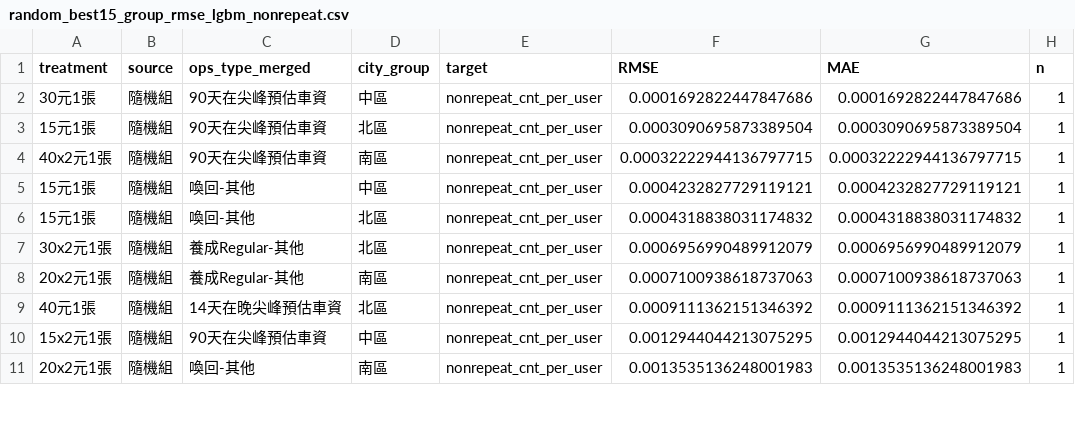
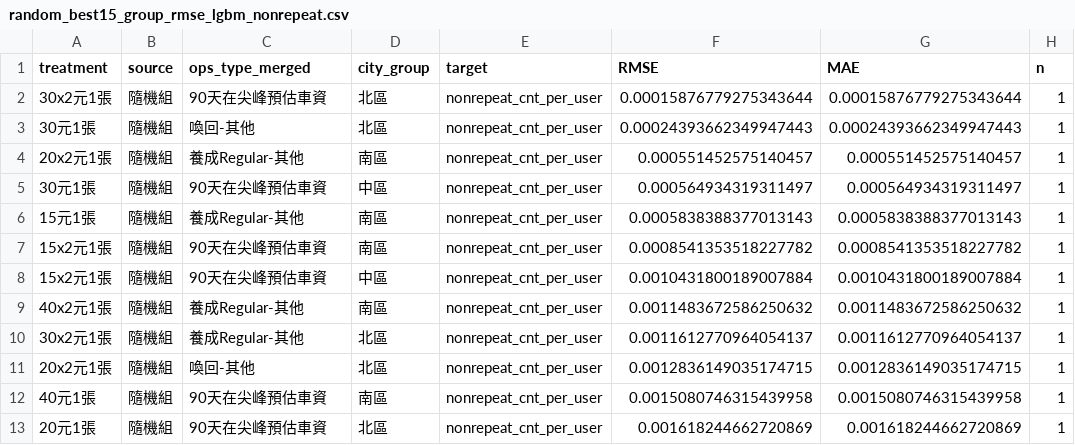
Before and after one commit to shawn921011/2026winter_project, a CSV file: result/random/random_best15_group_rmse_lgbm_nonrepeat.csv, drawn as a sheet; only a part is shown; the diff covers the shown part only.

```diff
--- a/result/random/random_best15_group_rmse_lgbm_nonrepeat.csv
+++ b/result/random/random_best15_group_rmse_lgbm_nonrepeat.csv
@@ -1,11 +1,13 @@
 treatment,source,ops_type_merged,city_group,target,RMSE,MAE,n
-30元1張,隨機組,90天在尖峰預估車資,中區,nonrepeat_cnt_per_user,0.0001692822447847686,0.0001692822447847686,1
-15元1張,隨機組,90天在尖峰預估車資,北區,nonrepeat_cnt_per_user,0.0003090695873389504,0.0003090695873389504,1
-40x2元1張,隨機組,90天在尖峰預估車資,南區,nonrepeat_cnt_per_user,0.00032222944136797715,0.00032222944136797715,1
-15元1張,隨機組,喚回-其他,中區,nonrepeat_cnt_per_user,0.0004232827729119121,0.0004232827729119121,1
-15元1張,隨機組,喚回-其他,北區,nonrepeat_cnt_per_user,0.0004318838031174832,0.0004318838031174832,1
-30x2元1張,隨機組,養成Regular-其他,北區,nonrepeat_cnt_per_user,0.0006956990489912079,0.0006956990489912079,1
-20x2元1張,隨機組,養成Regular-其他,南區,nonrepeat_cnt_per_user,0.0007100938618737063,0.0007100938618737063,1
-40元1張,隨機組,14天在晚尖峰預估車資,北區,nonrepeat_cnt_per_user,0.0009111362151346392,0.0009111362151346392,1
-15x2元1張,隨機組,90天在尖峰預估車資,中區,nonrepeat_cnt_per_user,0.0012944044213075295,0.0012944044213075295,1
-20x2元1張,隨機組,喚回-其他,南區,nonrepeat_cnt_per_user,0.0013535136248001983,0.0013535136248001983,1
+30x2元1張,隨機組,90天在尖峰預估車資,北區,nonrepeat_cnt_per_user,0.00015876779275343644,0.00015876779275343644,1
+30元1張,隨機組,喚回-其他,北區,nonrepeat_cnt_per_user,0.00024393662349947443,0.00024393662349947443,1
+20x2元1張,隨機組,養成Regular-其他,南區,nonrepeat_cnt_per_user,0.000551452575140457,0.000551452575140457,1
+30元1張,隨機組,90天在尖峰預估車資,中區,nonrepeat_cnt_per_user,0.000564934319311497,0.000564934319311497,1
+15元1張,隨機組,養成Regular-其他,南區,nonrepeat_cnt_per_user,0.0005838388377013143,0.0005838388377013143,1
+15x2元1張,隨機組,90天在尖峰預估車資,南區,nonrepeat_cnt_per_user,0.0008541353518227782,0.0008541353518227782,1
+15x2元1張,隨機組,90天在尖峰預估車資,中區,nonrepeat_cnt_per_user,0.0010431800189007884,0.0010431800189007884,1
+40x2元1張,隨機組,養成Regular-其他,南區,nonrepeat_cnt_per_user,0.0011483672586250632,0.0011483672586250632,1
+30x2元1張,隨機組,養成Regular-其他,北區,nonrepeat_cnt_per_user,0.0011612770964054137,0.0011612770964054137,1
+20x2元1張,隨機組,喚回-其他,北區,nonrepeat_cnt_per_user,0.0012836149035174715,0.0012836149035174715,1
+40元1張,隨機組,90天在尖峰預估車資,南區,nonrepeat_cnt_per_user,0.0015080746315439958,0.0015080746315439958,1
+20元1張,隨機組,90天在尖峰預估車資,北區,nonrepeat_cnt_per_user,0.001618244662720869,0.001618244662720869,1
```
Also changed, not shown: 2 removed rows and 12 edited cells elsewhere in this file, result/random/random_best15_group_rmse_lgbm_trip.csv, result/random/random_group_rmse_lgbm_nonrepeat_all_groups.csv, 26 other files.
